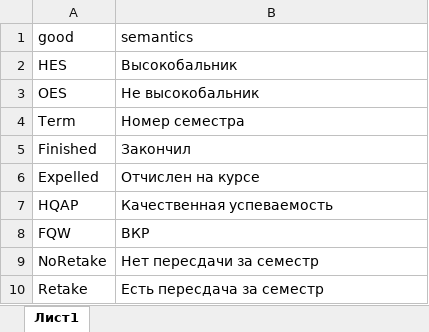
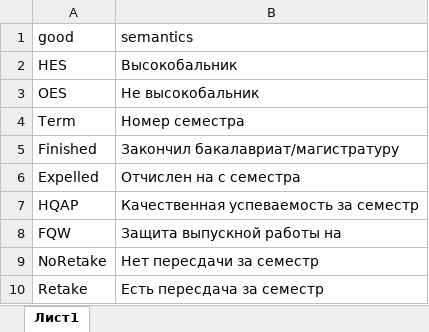
Before and after one commit to Santiperro/Pattern_mining, an Excel workbook: dictionary_of_goods.xlsx, sheet Лист1, drawn as a sheet; values as stored, in another font and other column widths than the file's, no borders; the diff names each change by its address in the sheet, - before the commit and + after, or states it on an @@ line.

```diff
--- a/dictionary_of_goods.xlsx (sheet Лист1)
+++ b/dictionary_of_goods.xlsx (sheet Лист1)
-B5 (semantics): Закончил
+B5 (semantics): Закончил бакалавриат/магистратуру
-B6 (semantics): Отчислен на курсе
+B6 (semantics): Отчислен на с семестра
-B7 (semantics): Качественная успеваемость
+B7 (semantics): Качественная успеваемость за семестр
-B8 (semantics): ВКР
+B8 (semantics): Защита выпускной работы на
```
